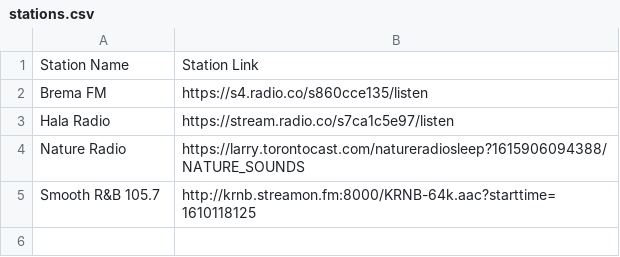
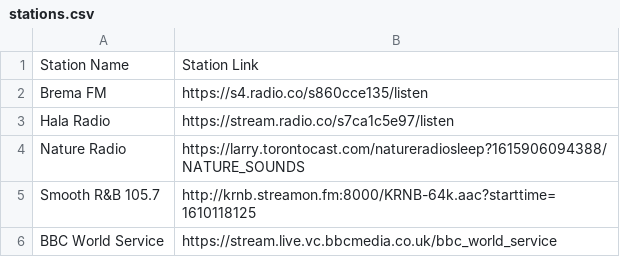
Before and after one commit to mathangwane/StationLinks, a CSV file: stations.csv, drawn as a sheet.

Commit message:
Added new BBC World link

```diff
--- a/stations.csv
+++ b/stations.csv
@@ -5 +5,2 @@ Nature Radio,https://larry.torontocast.com/natureradiosleep?1615906094388/NATURE
 Smooth R&B 105.7,http://krnb.streamon.fm:8000/KRNB-64k.aac?starttime=1610118125
+BBC World Service,https://stream.live.vc.bbcmedia.co.uk/bbc_world_service
```
